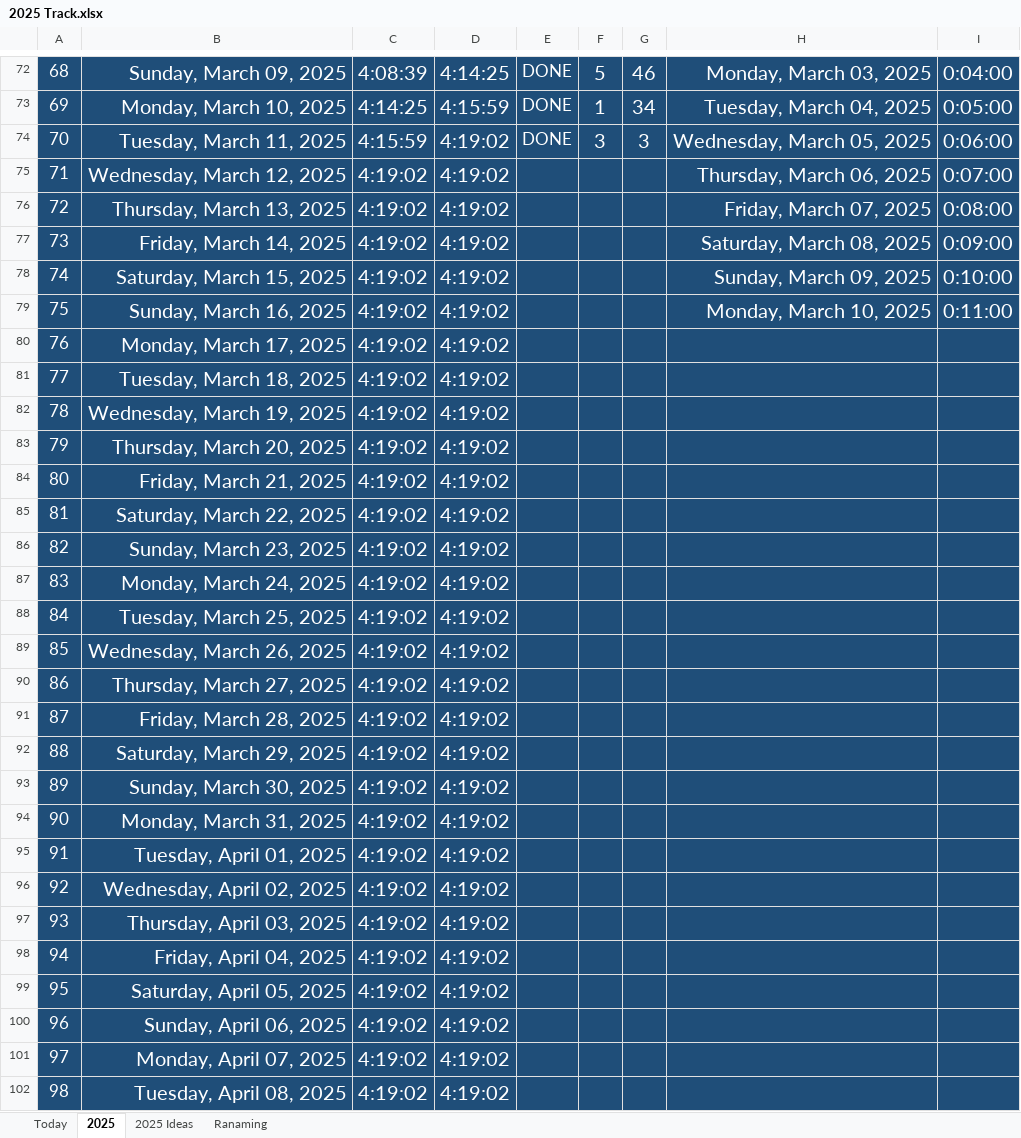
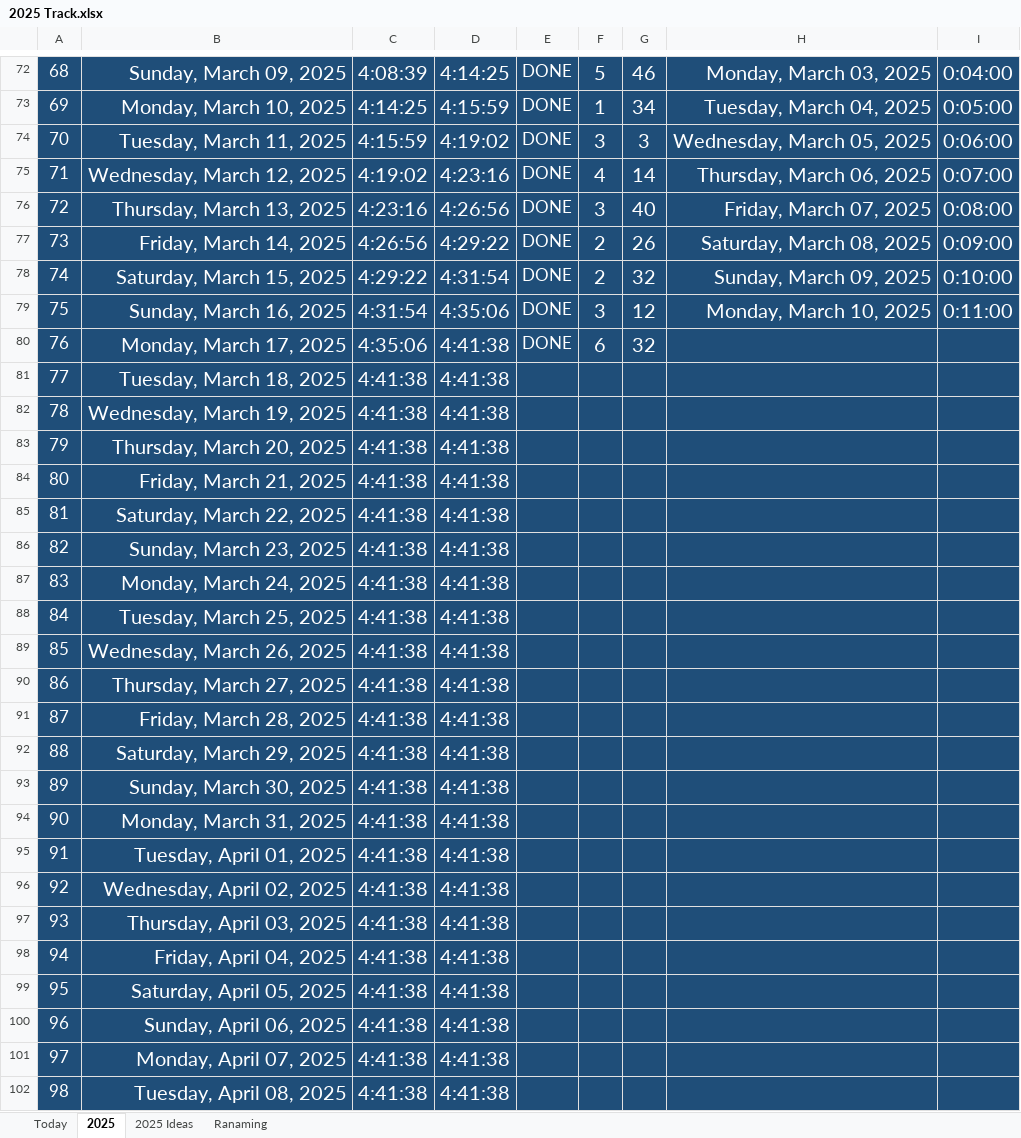
Before and after one commit to Mostafa-El-Masry/MyHub, an Excel workbook: 2025 Track.xlsx, sheet 2025, drawn as a sheet; only a part is shown, gaps mark what is left out; values as stored, in another font and other column widths than the file's, no borders; the diff covers the shown part only; the diff names each change by its address in the sheet, - before the commit and + after, or states it on an @@ line.

Commit message:
updating daily tracker

```diff
--- a/2025 Track.xlsx (sheet 2025)
+++ b/2025 Track.xlsx (sheet 2025)
-D75: 4:19:02
+D75: 4:23:16
-E75:E80: (empty)
+E75:E80: DONE
-F75: (empty)
+F75: 4
-G75: (empty)
+G75: 14
-C76: 4:19:02
+C76: 4:23:16
-D76: 4:19:02
+D76: 4:26:56
-F76: (empty)
+F76: 3
-G76: (empty)
+G76: 40
-C77: 4:19:02
+C77: 4:26:56
-D77: 4:19:02
+D77: 4:29:22
-F77:F78: (empty)
+F77:F78: 2
-G77: (empty)
+G77: 26
-C78: 4:19:02
+C78: 4:29:22
-D78: 4:19:02
+D78: 4:31:54
-G78: (empty)
+G78: 32
-C79: 4:19:02
+C79: 4:31:54
-D79: 4:19:02
+D79: 4:35:06
-F79: (empty)
+F79: 3
-G79: (empty)
+G79: 12
-C80: 4:19:02
+C80: 4:35:06
-D80:D102: 4:19:02
+D80:D102: 4:41:38
-F80: (empty)
+F80: 6
-G80: (empty)
+G80: 32
-C81:C102: 4:19:02
+C81:C102: 4:41:38
```
Also changed, not shown: 14 edited cells elsewhere in this sheet, sheet Today, formulas that keep their value.
